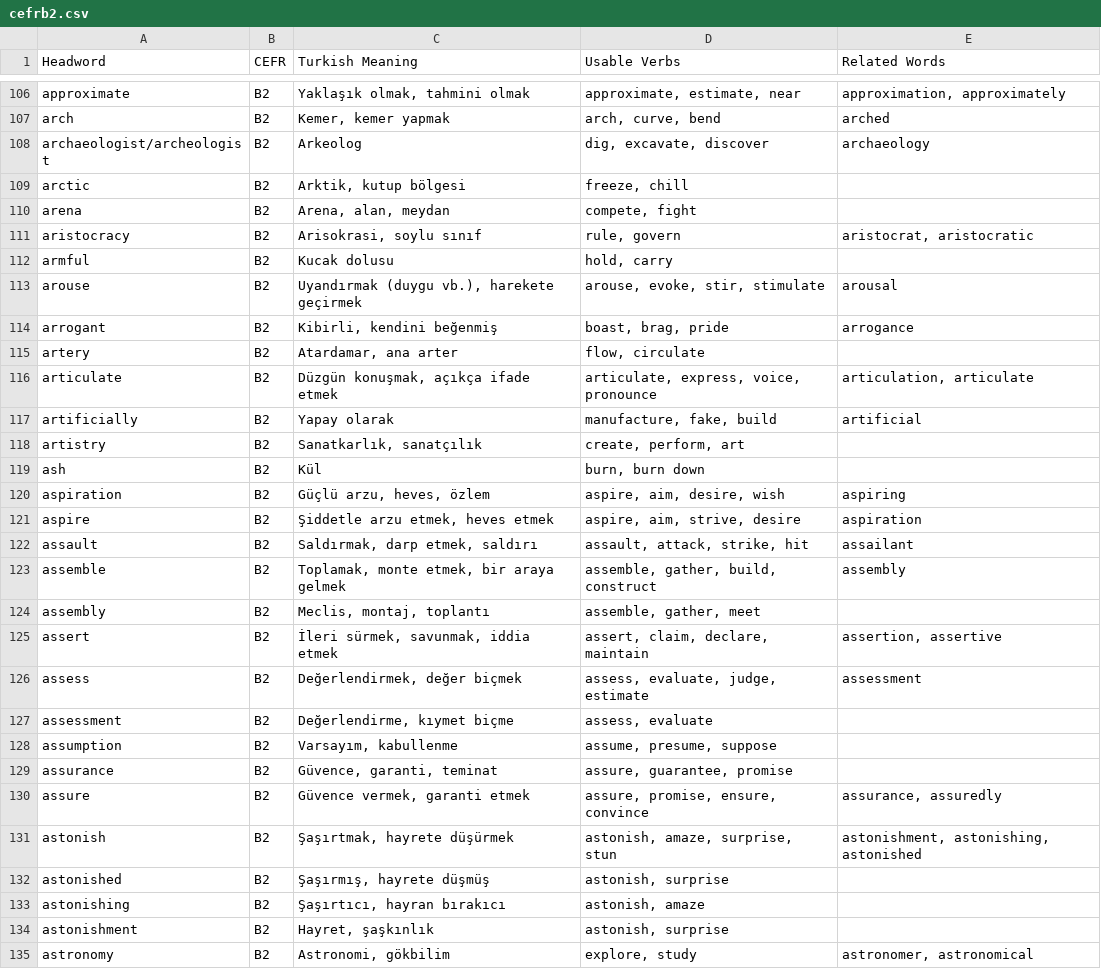
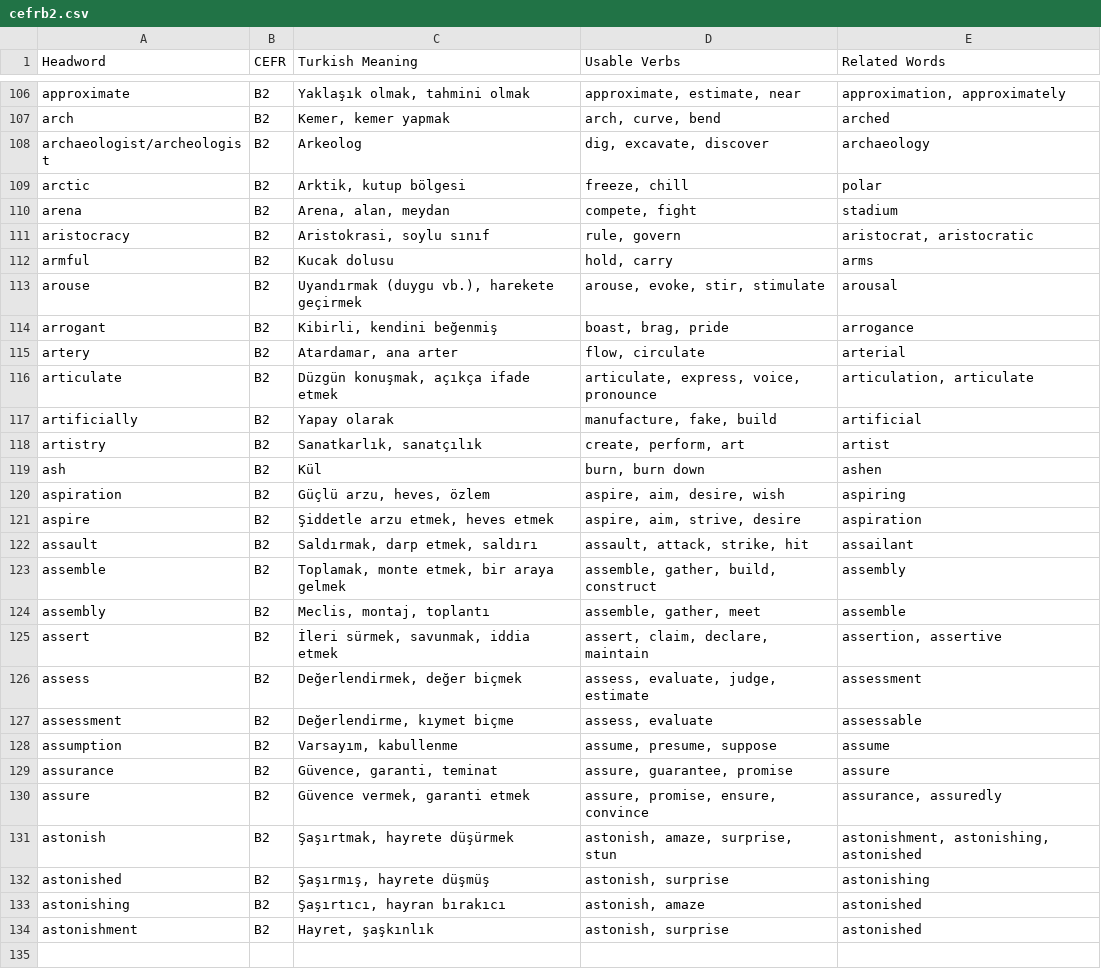
Before and after one commit to mckurdi27/vocab, a CSV file: analiz/cefrb2.csv, drawn as a sheet; only a part is shown, gaps mark what is left out; the diff covers the shown part only.

Commit message:
Update cefrb2.csv

```diff
--- a/analiz/cefrb2.csv
+++ b/analiz/cefrb2.csv
@@ -108,13 +108,13 @@ arch,B2,"Kemer, kemer yapmak","arch, curve, bend","arched"
 archaeologist/archeologist,B2,"Arkeolog","dig, excavate, discover","archaeology"
-arctic,B2,"Arktik, kutup bölgesi","freeze, chill"
-arena,B2,"Arena, alan, meydan","compete, fight"
-aristocracy,B2,"Arisokrasi, soylu sınıf","rule, govern","aristocrat, aristocratic"
-armful,B2,"Kucak dolusu","hold, carry"
+arctic,B2,"Arktik, kutup bölgesi","freeze, chill","polar"
+arena,B2,"Arena, alan, meydan","compete, fight","stadium"
+aristocracy,B2,"Aristokrasi, soylu sınıf","rule, govern","aristocrat, aristocratic"
+armful,B2,"Kucak dolusu","hold, carry","arms"
 arouse,B2,"Uyandırmak (duygu vb.), harekete geçirmek","arouse, evoke, stir, stimulate","arousal"
 arrogant,B2,"Kibirli, kendini beğenmiş","boast, brag, pride","arrogance"
-artery,B2,"Atardamar, ana arter","flow, circulate"
+artery,B2,"Atardamar, ana arter","flow, circulate","arterial"
 articulate,B2,"Düzgün konuşmak, açıkça ifade etmek","articulate, express, voice, pronounce","articulation, articulate"
 artificially,B2,"Yapay olarak","manufacture, fake, build","artificial"
-artistry,B2,"Sanatkarlık, sanatçılık","create, perform, art"
-ash,B2,"Kül","burn, burn down"
+artistry,B2,"Sanatkarlık, sanatçılık","create, perform, art","artist"
+ash,B2,"Kül","burn, burn down","ashen"
 aspiration,B2,"Güçlü arzu, heves, özlem","aspire, aim, desire, wish","aspiring"
@@ -123,13 +123,12 @@ assault,B2,"Saldırmak, darp etmek, saldırı","assault, attack, strike, hit","a
 assemble,B2,"Toplamak, monte etmek, bir araya gelmek","assemble, gather, build, construct","assembly"
-assembly,B2,"Meclis, montaj, toplantı","assemble, gather, meet"
+assembly,B2,"Meclis, montaj, toplantı","assemble, gather, meet","assemble"
 assert,B2,"İleri sürmek, savunmak, iddia etmek","assert, claim, declare, maintain","assertion, assertive"
 assess,B2,"Değerlendirmek, değer biçmek","assess, evaluate, judge, estimate","assessment"
-assessment,B2,"Değerlendirme, kıymet biçme","assess, evaluate"
-assumption,B2,"Varsayım, kabullenme","assume, presume, suppose"
-assurance,B2,"Güvence, garanti, teminat","assure, guarantee, promise"
+assessment,B2,"Değerlendirme, kıymet biçme","assess, evaluate","assessable"
+assumption,B2,"Varsayım, kabullenme","assume, presume, suppose","assume"
+assurance,B2,"Güvence, garanti, teminat","assure, guarantee, promise","assure"
 assure,B2,"Güvence vermek, garanti etmek","assure, promise, ensure, convince","assurance, assuredly"
 astonish,B2,"Şaşırtmak, hayrete düşürmek","astonish, amaze, surprise, stun","astonishment, astonishing, astonished"
-astonished,B2,"Şaşırmış, hayrete düşmüş","astonish, surprise"
-astonishing,B2,"Şaşırtıcı, hayran bırakıcı","astonish, amaze"
-astonishment,B2,"Hayret, şaşkınlık","astonish, surprise"
-astronomy,B2,"Astronomi, gökbilim","explore, study","astronomer, astronomical"
+astonished,B2,"Şaşırmış, hayrete düşmüş","astonish, surprise","astonishing"
+astonishing,B2,"Şaşırtıcı, hayran bırakıcı","astonish, amaze","astonished"
+astonishment,B2,"Hayret, şaşkınlık","astonish, surprise","astonished"
```
Also changed, not shown: 20 removed rows and 36 edited cells elsewhere in this file.
